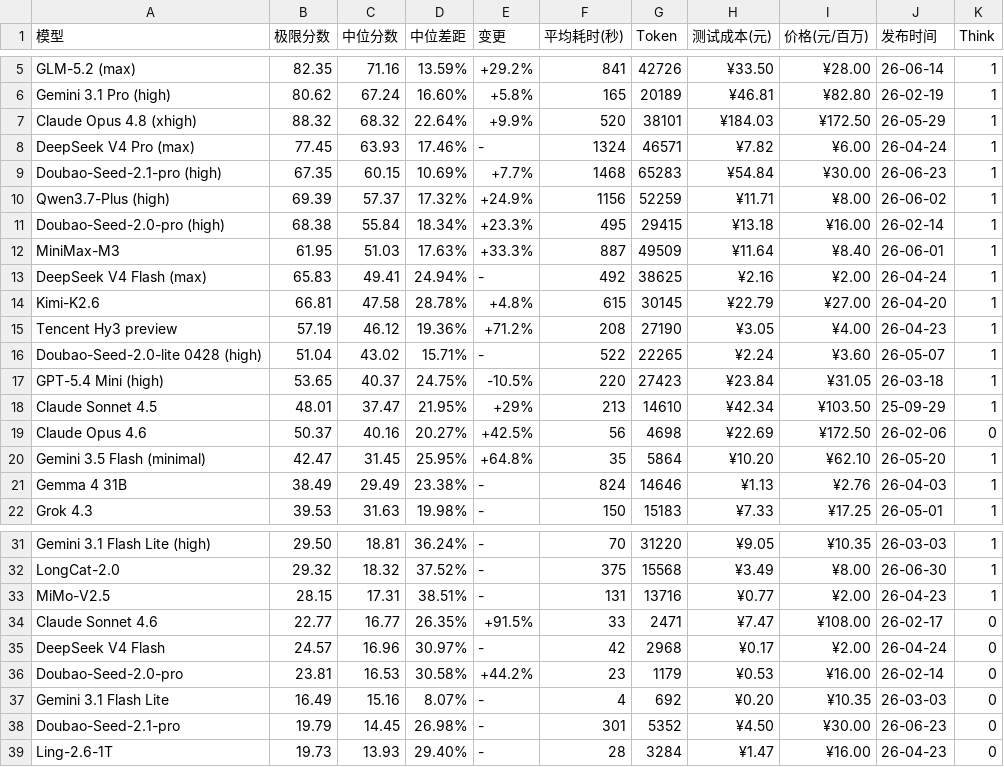
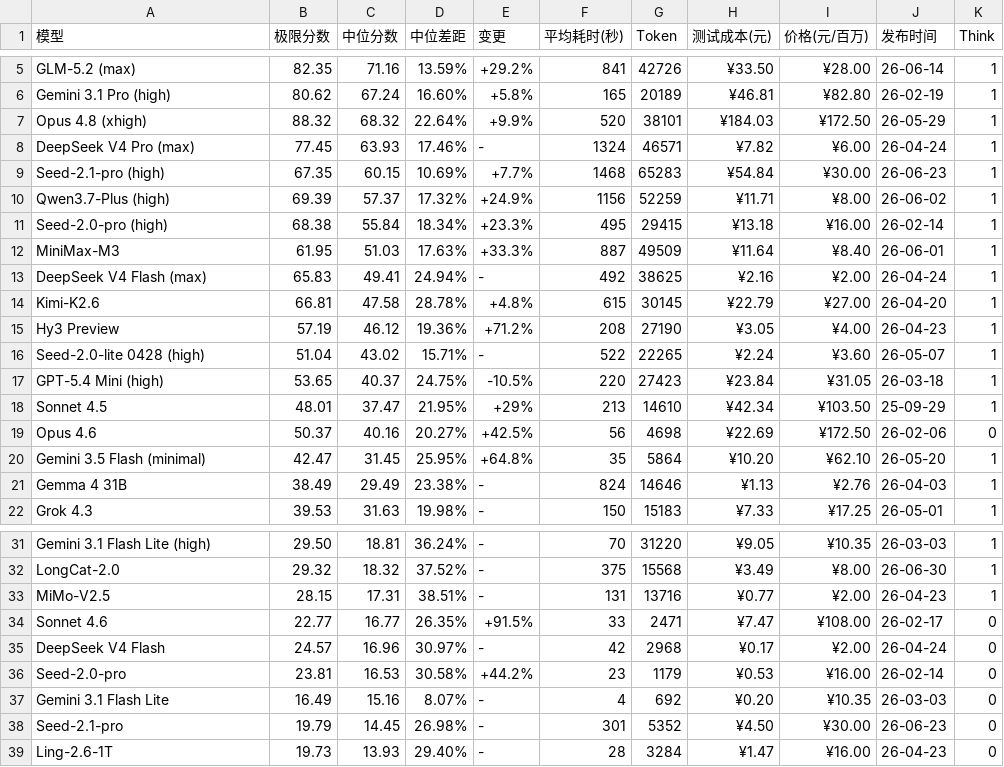
Before and after one commit to llm2014/llm_benchmark, a CSV file: docs/data/logic/2026-06.csv, drawn as a sheet; only a part is shown, gaps mark what is left out.

```diff
--- a/docs/data/logic/2026-06.csv
+++ b/docs/data/logic/2026-06.csv
@@ -6,7 +6,7 @@
 "Gemini 3.1 Pro (high)","80.62","67.24","16.60%","+5.8%","165","20189","¥46.81","¥82.80","26-02-19","1"
-"Claude Opus 4.8 (xhigh)","88.32","68.32","22.64%","+9.9%","520","38101","¥184.03","¥172.50","26-05-29","1"
+"Opus 4.8 (xhigh)","88.32","68.32","22.64%","+9.9%","520","38101","¥184.03","¥172.50","26-05-29","1"
 "DeepSeek V4 Pro (max)","77.45","63.93","17.46%","-","1324","46571","¥7.82","¥6.00","26-04-24","1"
-"Doubao-Seed-2.1-pro  (high)","67.35","60.15","10.69%","+7.7%","1468","65283","¥54.84","¥30.00","26-06-23","1"
+"Seed-2.1-pro (high)","67.35","60.15","10.69%","+7.7%","1468","65283","¥54.84","¥30.00","26-06-23","1"
 "Qwen3.7-Plus (high)","69.39","57.37","17.32%","+24.9%","1156","52259","¥11.71","¥8.00","26-06-02","1"
-"Doubao-Seed-2.0-pro  (high)","68.38","55.84","18.34%","+23.3%","495","29415","¥13.18","¥16.00","26-02-14","1"
+"Seed-2.0-pro (high)","68.38","55.84","18.34%","+23.3%","495","29415","¥13.18","¥16.00","26-02-14","1"
 "MiniMax-M3","61.95","51.03","17.63%","+33.3%","887","49509","¥11.64","¥8.40","26-06-01","1"
@@ -14,7 +14,7 @@
 "Kimi-K2.6","66.81","47.58","28.78%","+4.8%","615","30145","¥22.79","¥27.00","26-04-20","1"
-"Tencent Hy3 preview","57.19","46.12","19.36%","+71.2%","208","27190","¥3.05","¥4.00","26-04-23","1"
-"Doubao-Seed-2.0-lite 0428  (high)","51.04","43.02","15.71%","-","522","22265","¥2.24","¥3.60","26-05-07","1"
+"Hy3 Preview","57.19","46.12","19.36%","+71.2%","208","27190","¥3.05","¥4.00","26-04-23","1"
+"Seed-2.0-lite 0428 (high)","51.04","43.02","15.71%","-","522","22265","¥2.24","¥3.60","26-05-07","1"
 "GPT-5.4 Mini (high)","53.65","40.37","24.75%","-10.5%","220","27423","¥23.84","¥31.05","26-03-18","1"
-"Claude Sonnet 4.5","48.01","37.47","21.95%","+29%","213","14610","¥42.34","¥103.50","25-09-29","1"
-"Claude Opus 4.6","50.37","40.16","20.27%","+42.5%","56","4698","¥22.69","¥172.50","26-02-06","0"
+"Sonnet 4.5","48.01","37.47","21.95%","+29%","213","14610","¥42.34","¥103.50","25-09-29","1"
+"Opus 4.6","50.37","40.16","20.27%","+42.5%","56","4698","¥22.69","¥172.50","26-02-06","0"
 "Gemini 3.5 Flash (minimal)","42.47","31.45","25.95%","+64.8%","35","5864","¥10.20","¥62.10","26-05-20","1"
@@ -33,7 +33,7 @@
 "MiMo-V2.5","28.15","17.31","38.51%","-","131","13716","¥0.77","¥2.00","26-04-23","1"
-"Claude Sonnet 4.6","22.77","16.77","26.35%","+91.5%","33","2471","¥7.47","¥108.00","26-02-17","0"
+"Sonnet 4.6","22.77","16.77","26.35%","+91.5%","33","2471","¥7.47","¥108.00","26-02-17","0"
 "DeepSeek V4 Flash","24.57","16.96","30.97%","-","42","2968","¥0.17","¥2.00","26-04-24","0"
-"Doubao-Seed-2.0-pro","23.81","16.53","30.58%","+44.2%","23","1179","¥0.53","¥16.00","26-02-14","0"
+"Seed-2.0-pro","23.81","16.53","30.58%","+44.2%","23","1179","¥0.53","¥16.00","26-02-14","0"
 "Gemini 3.1 Flash Lite","16.49","15.16","8.07%","-","4","692","¥0.20","¥10.35","26-03-03","0"
-"Doubao-Seed-2.1-pro","19.79","14.45","26.98%","-","301","5352","¥4.50","¥30.00","26-06-23","0"
+"Seed-2.1-pro","19.79","14.45","26.98%","-","301","5352","¥4.50","¥30.00","26-06-23","0"
 "Ling-2.6-1T","19.73","13.93","29.40%","-","28","3284","¥1.47","¥16.00","26-04-23","0"
```
Also changed, not shown: docs/data/code_v3/2026-01.csv, docs/data/code_v3/2026-05.csv, 48 other files.
